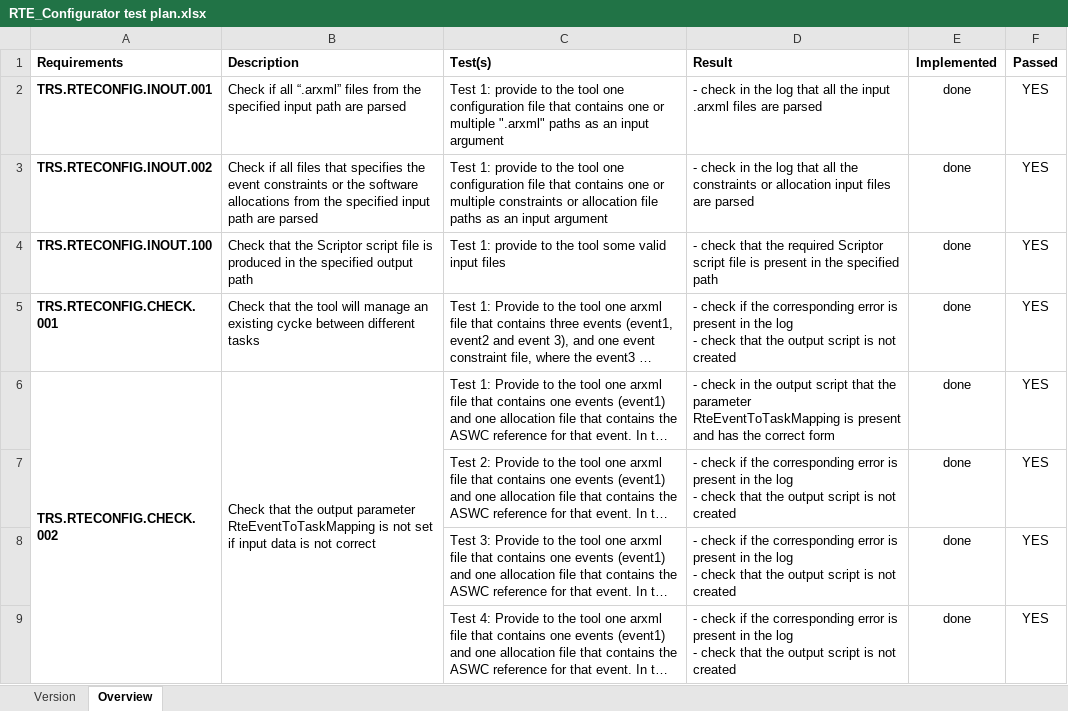
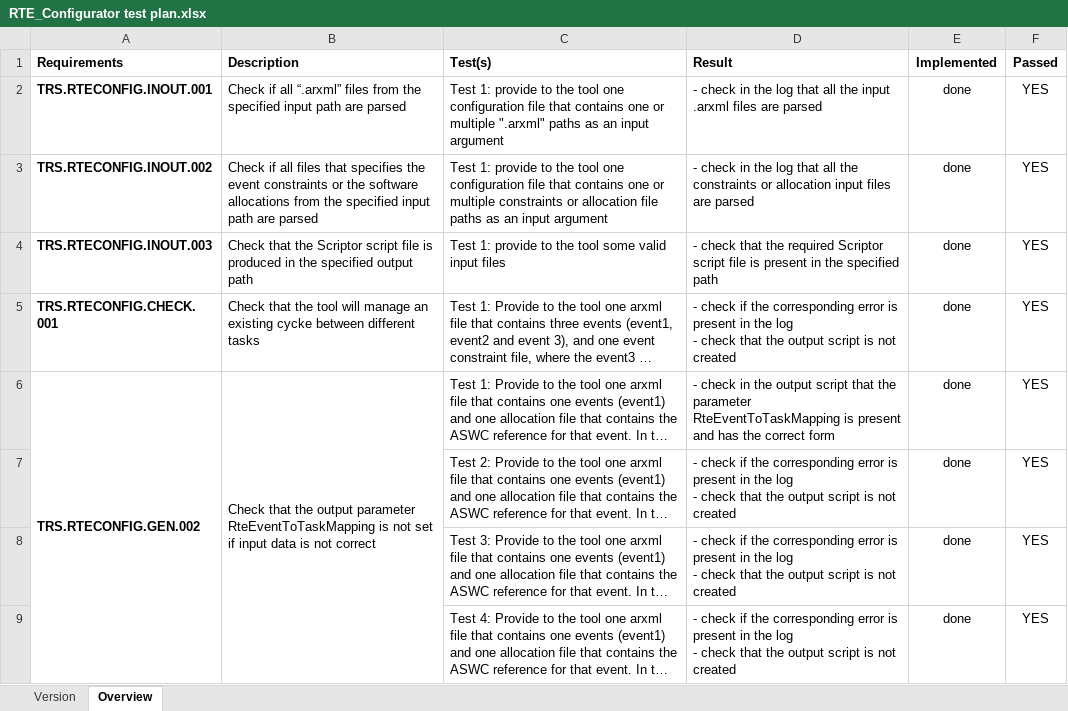
Before and after one commit to VanCristi/RTEConfig, an Excel workbook: RTE_Configurator test plan.xlsx, sheet Overview, drawn as a sheet; only a part is shown; long unchanged cells end in …; values as stored, in another font and other column widths than the file's, no borders; conditional formats not drawn; the diff covers the shown part only; the diff names each change by its address in the sheet, - before the commit and + after, or states it on an @@ line.

```diff
--- a/RTE_Configurator test plan.xlsx (sheet Overview)
+++ b/RTE_Configurator test plan.xlsx (sheet Overview)
-A4 (Requirements): TRS.RTECONFIG.INOUT.100
+A4 (Requirements): TRS.RTECONFIG.INOUT.003
-A6 (Requirements): TRS.RTECONFIG.CHECK.002
+A6 (Requirements): TRS.RTECONFIG.GEN.002
```
Also changed, not shown: 12 added rows, 1 removed row, 8 edited cells and cell formats elsewhere in this sheet.
